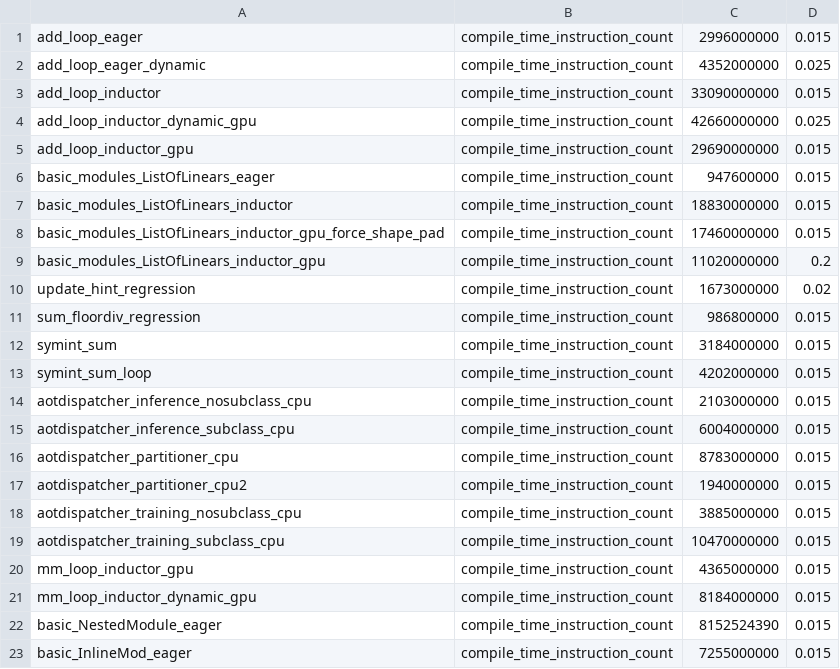
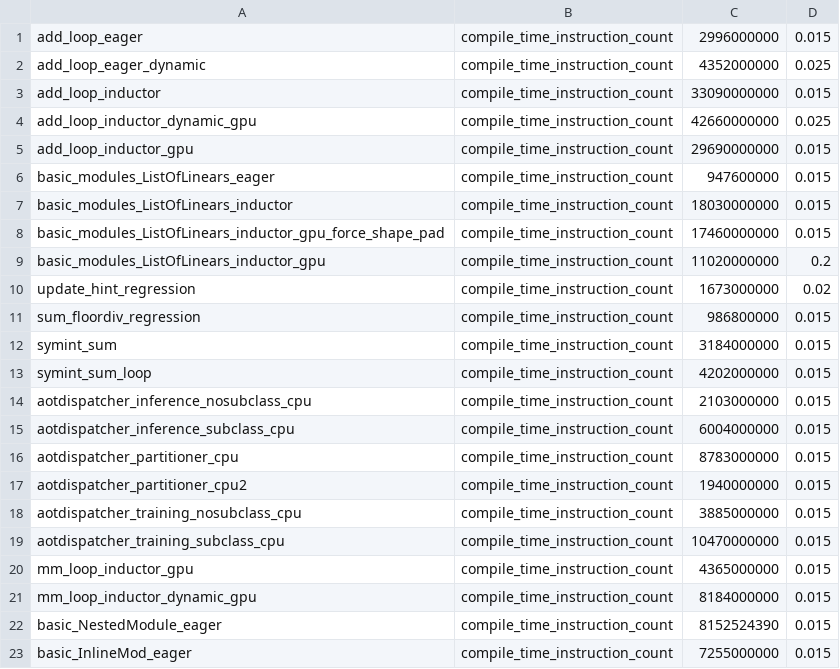
Before and after one commit to HabanaAI/pytorch-fork, a CSV file: benchmarks/dynamo/pr_time_benchmarks/expected_results.csv, drawn as a sheet.

```diff
--- a/benchmarks/dynamo/pr_time_benchmarks/expected_results.csv
+++ b/benchmarks/dynamo/pr_time_benchmarks/expected_results.csv
@@ -6,3 +6,3 @@ add_loop_inductor_gpu,compile_time_instruction_count,29690000000,0.015
 basic_modules_ListOfLinears_eager,compile_time_instruction_count,947600000,0.015
-basic_modules_ListOfLinears_inductor,compile_time_instruction_count,18830000000,0.015
+basic_modules_ListOfLinears_inductor,compile_time_instruction_count,18030000000,0.015
 basic_modules_ListOfLinears_inductor_gpu_force_shape_pad,compile_time_instruction_count,17460000000,0.015
```
Also changed, not shown: 4 other files.
